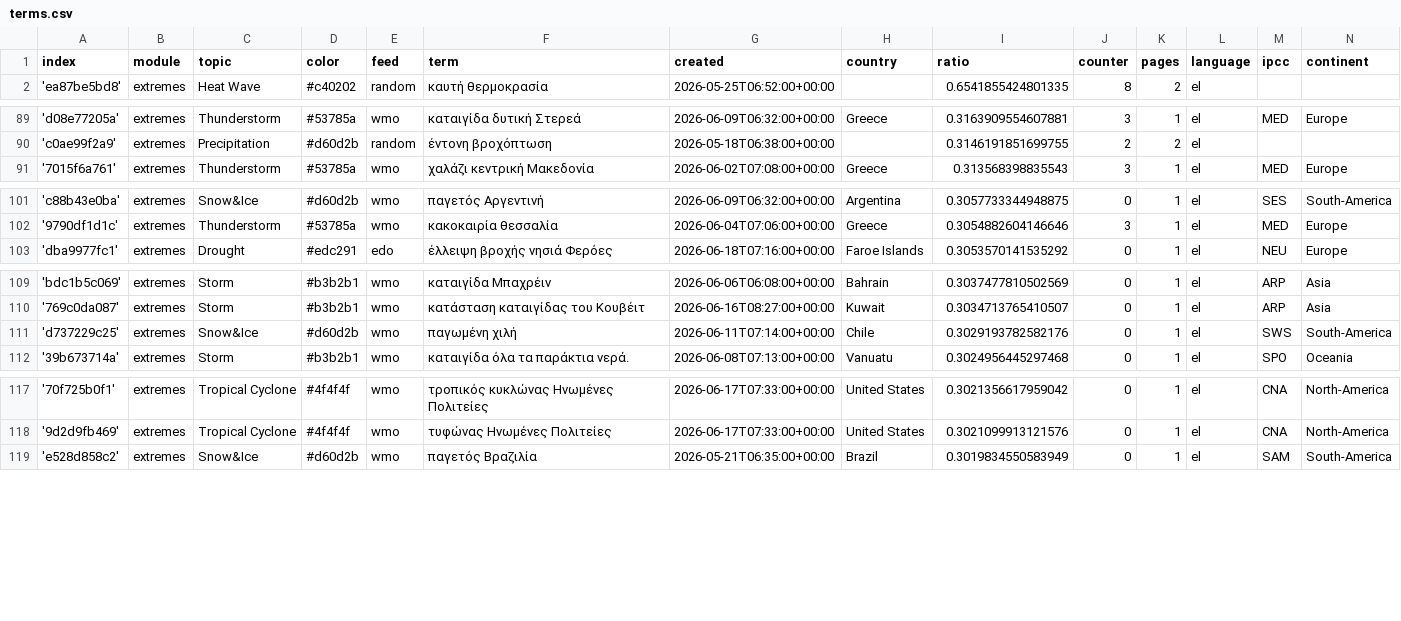
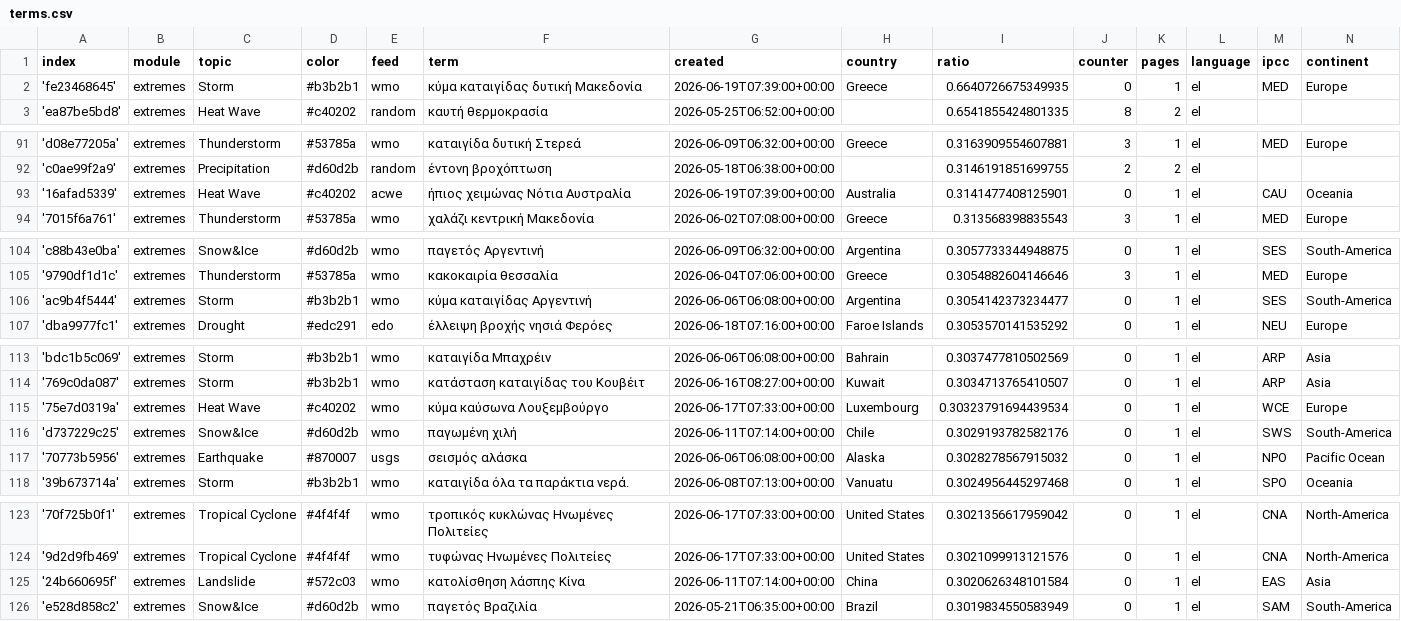
Before and after one commit to newsWhisperer/greekExtremes, a CSV file: terms.csv, drawn as a sheet; only a part is shown, gaps mark what is left out; the diff covers the shown part only; the diff names each change by its address in the sheet, - before the commit and + after, or states it on an @@ line.

Commit message:
Commit from GitHub Actions (import:0.0)

```diff
--- a/terms.csv
+++ b/terms.csv
+row 2: 'fe23468645' | extremes | Storm | #b3b2b1 | wmo | κύμα καταιγίδας δυτική Μακεδονία | 2026-06-19T07:39:00+00:00 | Greece | 0.6640726675349935 | 0 | 1 | el | MED | Europe
+row 93: '16afad5339' | extremes | Heat Wave | #c40202 | acwe | ήπιος χειμώνας Νότια Αυστραλία | 2026-06-19T07:39:00+00:00 | Australia | 0.3141477408125901 | 0 | 1 | el | CAU | Oceania
+row 106: 'ac9b4f5444' | extremes | Storm | #b3b2b1 | wmo | κύμα καταιγίδας Αργεντινή | 2026-06-06T06:08:00+00:00 | Argentina | 0.3054142373234477 | 0 | 1 | el | SES | South-America
+row 115: '75e7d0319a' | extremes | Heat Wave | #c40202 | wmo | κύμα καύσωνα Λουξεμβούργο | 2026-06-17T07:33:00+00:00 | Luxembourg | 0.30323791694439534 | 0 | 1 | el | WCE | Europe
+row 117: '70773b5956' | extremes | Earthquake | #870007 | usgs | σεισμός αλάσκα | 2026-06-06T06:08:00+00:00 | Alaska | 0.3028278567915032 | 0 | 1 | el | NPO | Pacific Ocean
+row 125: '24b660695f' | extremes | Landslide | #572c03 | wmo | κατολίσθηση λάσπης Κίνα | 2026-06-11T07:14:00+00:00 | China | 0.3020626348101584 | 0 | 1 | el | EAS | Asia
```
Also changed, not shown: 1 added row and 1 edited cell elsewhere in this file.
